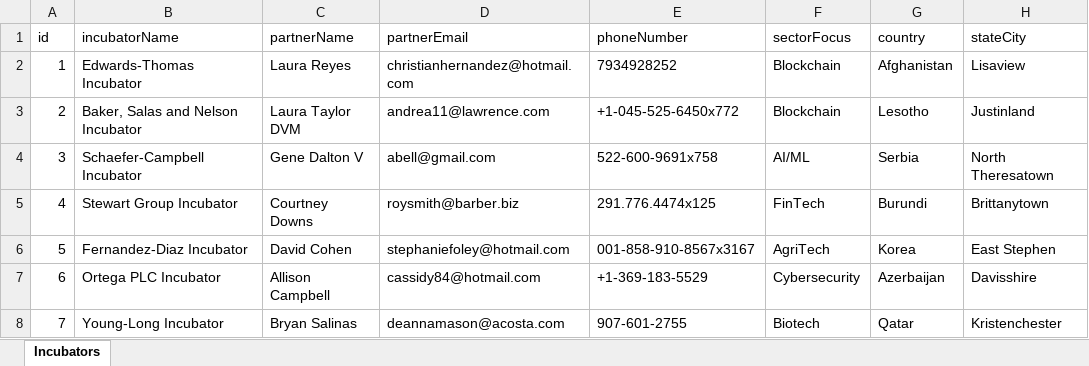
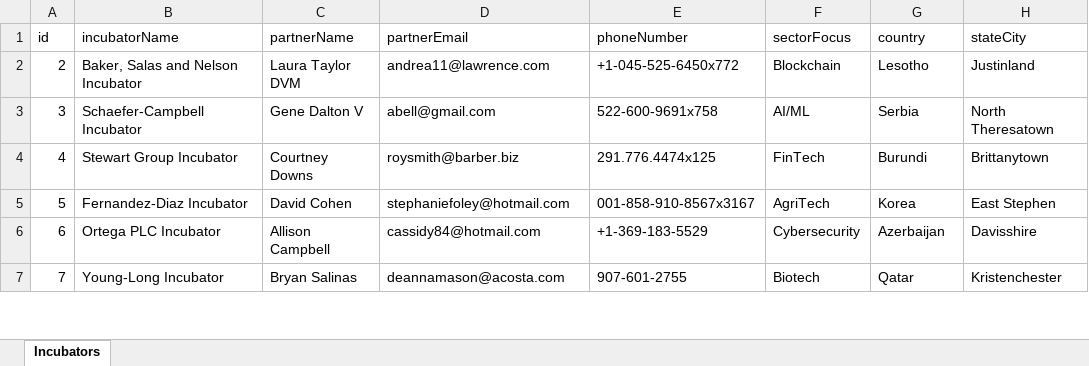
Before and after one commit to blackleoventures/Investor-Outreach-platform, an Excel workbook: backend/data/incubators.xlsx, sheet Incubators, drawn as a sheet; only a part is shown; values as stored, in another font and other column widths than the file's, no borders; the diff names each change by its address in the sheet, - before the commit and + after, or states it on an @@ line.

```diff
--- a/backend/data/incubators.xlsx (sheet Incubators)
+++ b/backend/data/incubators.xlsx (sheet Incubators)
-row 2: 1 | Edwards-Thomas Incubator | Laura Reyes | christianhernandez@hotmail.com | 7934928252 | Blockchain | Afghanistan | Lisaview
```
Also changed, not shown: backend/data/investors.xlsx, 14 other files.
